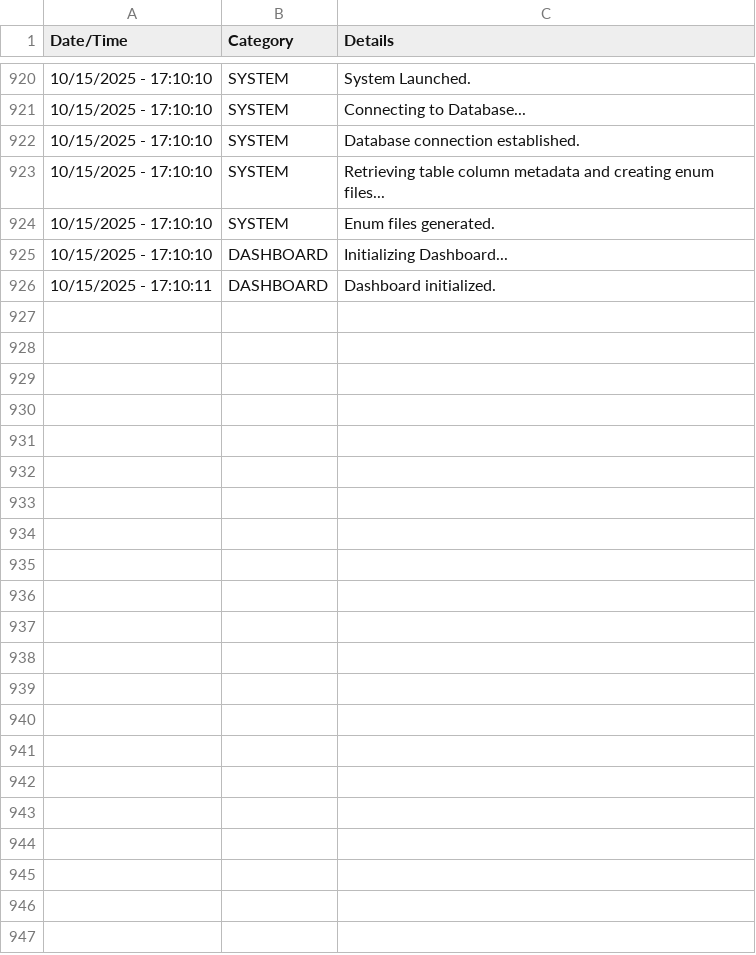
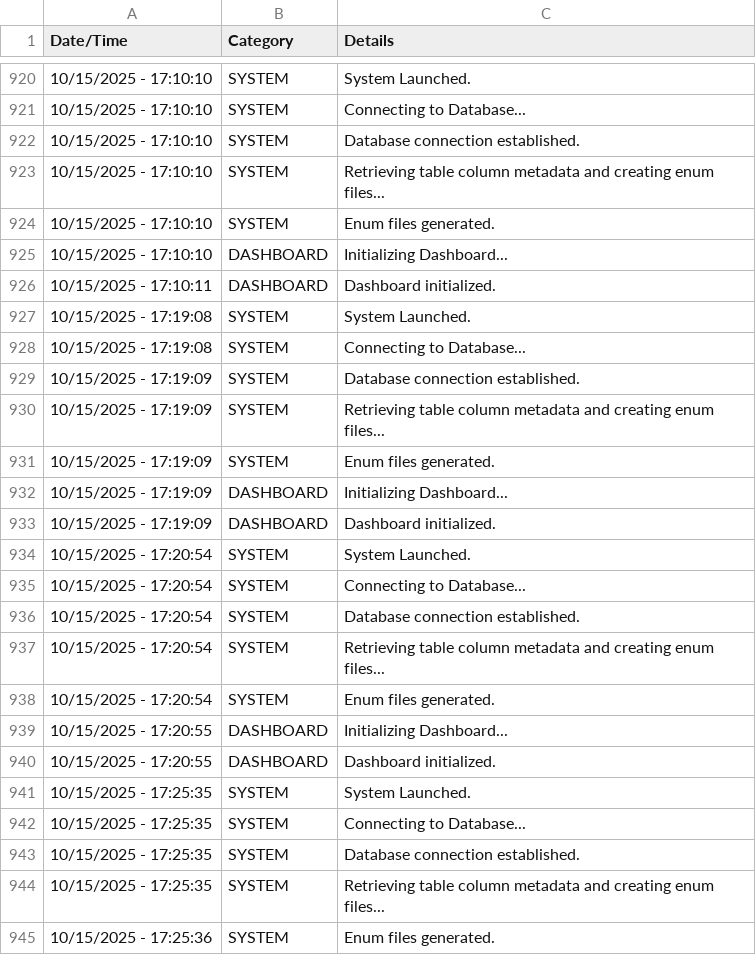
Before and after one commit to JuniperB07/Real-Estate-Management-System, a CSV file: bin/Debug/net8.0-windows/REMSLog.csv, drawn as a sheet; only a part is shown, gaps mark what is left out; the diff covers the shown part only; the diff names each change by its address in the sheet, - before the commit and + after, or states it on an @@ line.

```diff
--- a/bin/Debug/net8.0-windows/REMSLog.csv
+++ b/bin/Debug/net8.0-windows/REMSLog.csv
+row 927: 10/15/2025 - 17:19:08 | SYSTEM | System Launched.
+row 928: 10/15/2025 - 17:19:08 | SYSTEM | Connecting to Database...
+row 929: 10/15/2025 - 17:19:09 | SYSTEM | Database connection established.
+row 930: 10/15/2025 - 17:19:09 | SYSTEM | Retrieving table column metadata and creating enum files...
+row 931: 10/15/2025 - 17:19:09 | SYSTEM | Enum files generated.
+row 932: 10/15/2025 - 17:19:09 | DASHBOARD | Initializing Dashboard...
+row 933: 10/15/2025 - 17:19:09 | DASHBOARD | Dashboard initialized.
+row 934: 10/15/2025 - 17:20:54 | SYSTEM | System Launched.
+row 935: 10/15/2025 - 17:20:54 | SYSTEM | Connecting to Database...
+row 936: 10/15/2025 - 17:20:54 | SYSTEM | Database connection established.
+row 937: 10/15/2025 - 17:20:54 | SYSTEM | Retrieving table column metadata and creating enum files...
+row 938: 10/15/2025 - 17:20:54 | SYSTEM | Enum files generated.
+row 939: 10/15/2025 - 17:20:55 | DASHBOARD | Initializing Dashboard...
+row 940: 10/15/2025 - 17:20:55 | DASHBOARD | Dashboard initialized.
+row 941: 10/15/2025 - 17:25:35 | SYSTEM | System Launched.
+row 942: 10/15/2025 - 17:25:35 | SYSTEM | Connecting to Database...
+row 943: 10/15/2025 - 17:25:35 | SYSTEM | Database connection established.
+row 944: 10/15/2025 - 17:25:35 | SYSTEM | Retrieving table column metadata and creating enum files...
+row 945: 10/15/2025 - 17:25:36 | SYSTEM | Enum files generated.
```
Also changed, not shown: 23 added rows elsewhere in this file, 14 other files.
